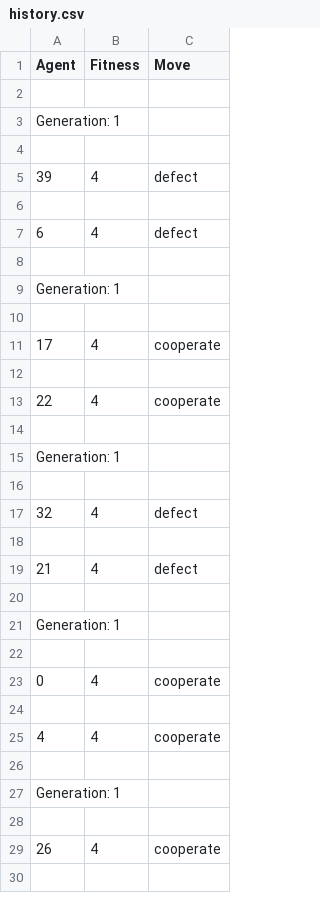
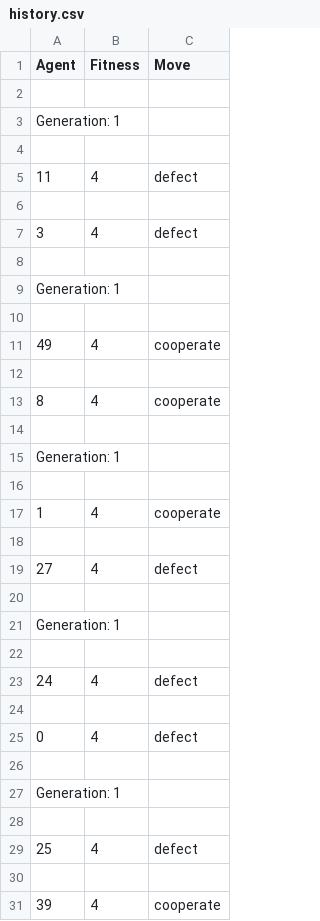
Before and after one commit to BarrySoap/Honours-Project, a CSV file: Implementation/Finite State Machine/history.csv, drawn as a sheet; only a part is shown; the shorter side is filled out with more unchanged rows; the diff covers the shown part only.

```diff
--- a/Implementation/Finite State Machine/history.csv
+++ b/Implementation/Finite State Machine/history.csv
@@ -4,5 +4,5 @@ Generation: 1
 
-39,4,defect
+11,4,defect
 
-6,4,defect
+3,4,defect
 
@@ -10,5 +10,5 @@ Generation: 1
 
-17,4,cooperate
+49,4,cooperate
 
-22,4,cooperate
+8,4,cooperate
 
@@ -16,5 +16,5 @@ Generation: 1
 
-32,4,defect
+1,4,cooperate
 
-21,4,defect
+27,4,defect
 
@@ -22,4 +22,10 @@ Generation: 1
 
-0,4,cooperate
+24,4,defect
 
-4,4,cooperate
+0,4,defect
+
+Generation: 1
+
+25,4,defect
+
+39,4,cooperate
```
Also changed, not shown: 13 added rows, 48 removed rows and 5 moved rows elsewhere in this file, Implementation/Prisoner's Dilemma/Multiple Replicants/history.csv, 5 other files.
